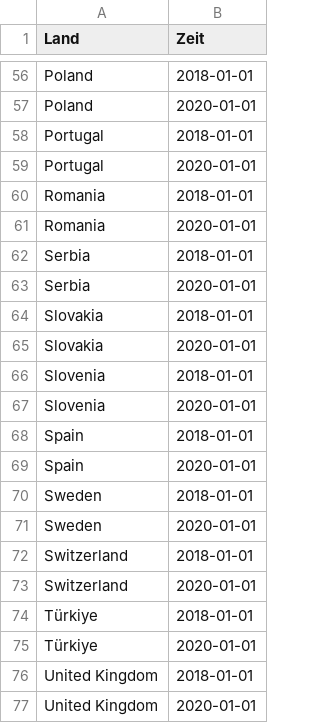
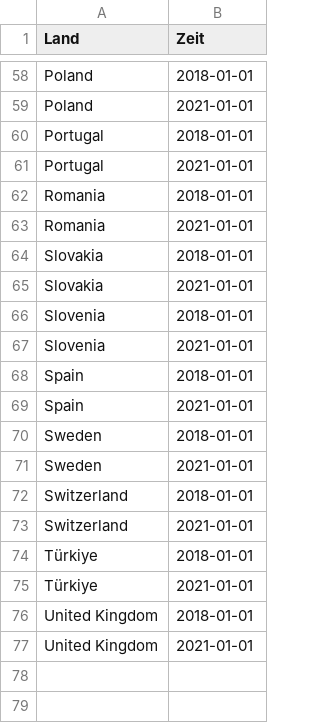
Before and after one commit to ChrisBogner/statistik_uebung, a CSV file: Daten/geo.csv, drawn as a sheet; only a part is shown, gaps mark what is left out; removed rows and columns are numbered as before the commit, all else as after; the diff covers the shown part only; the diff names each change by its address in the sheet, - before the commit and + after, or states it on an @@ line.

```diff
--- a/Daten/geo.csv
+++ b/Daten/geo.csv
-B59 (Zeit): 2020-01-01
+B59 (Zeit): 2021-01-01
-B61 (Zeit): 2020-01-01
+B61 (Zeit): 2021-01-01
-B63 (Zeit): 2020-01-01
+B63 (Zeit): 2021-01-01
-row 62: Serbia | 2018-01-01
-row 63: Serbia | 2020-01-01
-B65 (Zeit): 2020-01-01
+B65 (Zeit): 2021-01-01
-B67 (Zeit): 2020-01-01
+B67 (Zeit): 2021-01-01
-B69 (Zeit): 2020-01-01
+B69 (Zeit): 2021-01-01
-B71 (Zeit): 2020-01-01
+B71 (Zeit): 2021-01-01
-B73 (Zeit): 2020-01-01
+B73 (Zeit): 2021-01-01
-B75 (Zeit): 2020-01-01
+B75 (Zeit): 2021-01-01
-B77 (Zeit): 2020-01-01
+B77 (Zeit): 2021-01-01
```
Also changed, not shown: 2 added rows and 27 edited cells elsewhere in this file, 22 other files.
